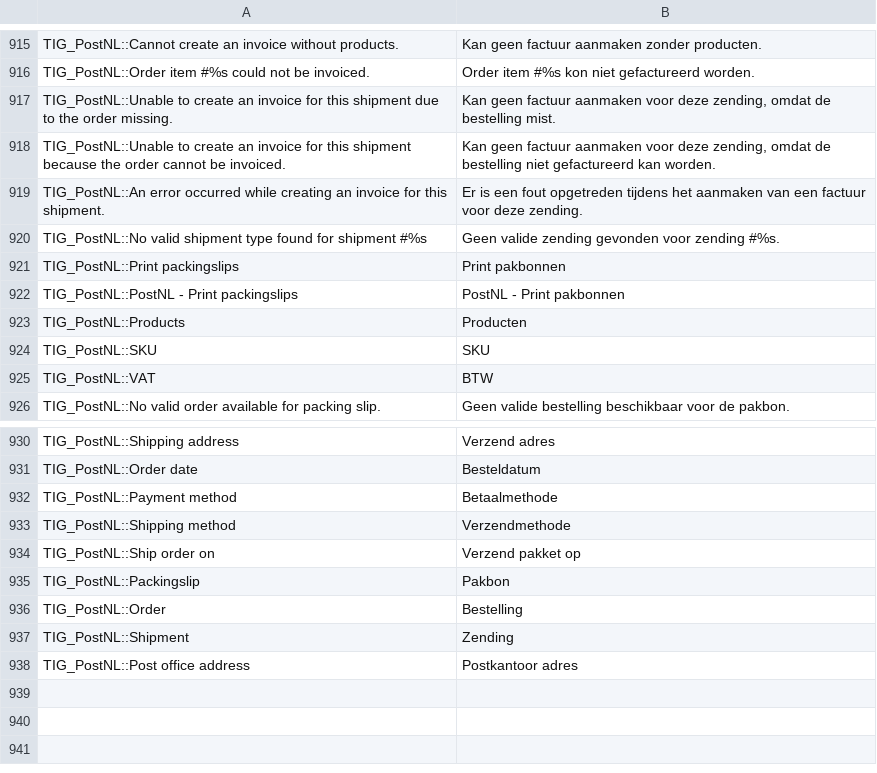
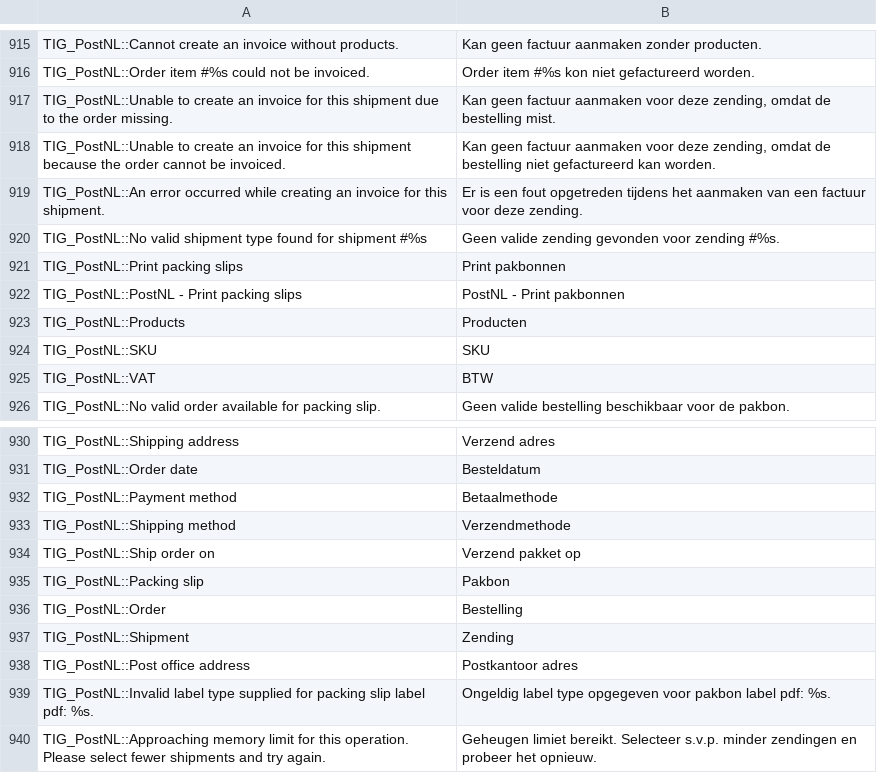
Before and after one commit to postnl/postnl-magento1-End-of-life, a CSV file: app/locale/nl_NL/TIG_PostNL.csv, drawn as a sheet; only a part is shown, gaps mark what is left out.

Commit message:
further improved pakbon functionality

```diff
--- a/app/locale/nl_NL/TIG_PostNL.csv
+++ b/app/locale/nl_NL/TIG_PostNL.csv
@@ -925,4 +925,4 @@ TIG_PostNL::An error occurred while creating an invoice for this shipment.,Er is
 TIG_PostNL::No valid shipment type found for shipment #%s,Geen valide zending gevonden voor zending #%s.
-TIG_PostNL::Print packingslips,Print pakbonnen
-TIG_PostNL::PostNL - Print packingslips,PostNL - Print pakbonnen
+TIG_PostNL::Print packing slips,Print pakbonnen
+TIG_PostNL::PostNL - Print packing slips,PostNL - Print pakbonnen
 TIG_PostNL::Products,Producten
@@ -939,3 +939,3 @@ TIG_PostNL::Shipping method,Verzendmethode
 TIG_PostNL::Ship order on,Verzend pakket op
-TIG_PostNL::Packingslip,Pakbon
+TIG_PostNL::Packing slip,Pakbon
 TIG_PostNL::Order,Bestelling
@@ -943 +943,3 @@ TIG_PostNL::Shipment,Zending
 TIG_PostNL::Post office address,Postkantoor adres
+TIG_PostNL::Invalid label type supplied for packing slip label pdf: %s.,Ongeldig label type opgegeven voor pakbon label pdf: %s.
+TIG_PostNL::Approaching memory limit for this operation. Please select fewer shipments and try again.,Geheugen limiet bereikt. Selecteer s.v.p. minder zendingen en probeer het opnieuw.
```
Also changed, not shown: 12 other files.
